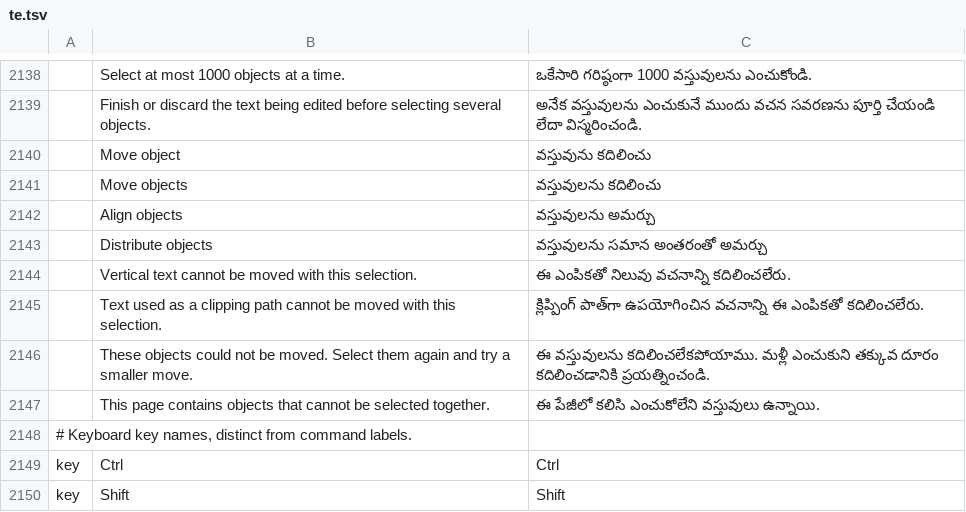
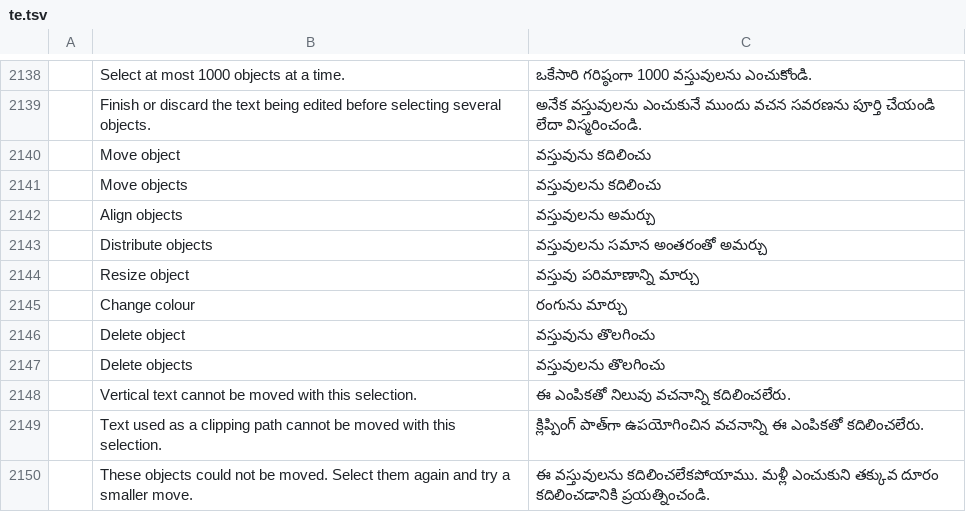
Before and after one commit to OddTony/clone.pdfcraft, a TSV file: crates/ui-egui/src/i18n/te.tsv, drawn as a sheet; only a part is shown, gaps mark what is left out; the shorter side is filled out with more unchanged rows; the diff names each change by its address in the sheet, - before the commit and + after, or states it on an @@ line.

Commit message:
M7: resize, recolour and delete vector paths as undoable edits (#1540)
The path edits in the edit crate become engine edits and automation
tools, each one undo step:

- Edit::TransformPath moves and resizes one vector path so its visible
  box becomes the given rectangle ("Resize object"). The line width
  scales with it, so a stroked path's box lands close to the rectangle
  rather than exactly on it.
- Edit::RecolourObjects paints vector paths in DeviceRGB, fill and
  stroke separately ("Change colour"). Other kinds are refused.
- Edit::DeleteObjects deletes vector paths and images, including Form
  artwork, together ("Delete object", "Delete objects"). Text and added
  content are refused.

Deleting removes the paths' operators and the images' Do operators in
one byte-preserving splice, so each content stream it touches becomes
one new object and every other byte stays. It is refused as a whole
if any target is gone or the page can't be read within its limits.

Automation: object_resize, object_recolour (#RRGGBB or a colour name)
and object_delete (destructive), sharing object_move's references and
generation checks. The labels are translated in every catalog.

```diff
--- a/crates/ui-egui/src/i18n/te.tsv
+++ b/crates/ui-egui/src/i18n/te.tsv
+row 2144:  | Resize object | వస్తువు పరిమాణాన్ని మార్చు
+row 2145:  | Change colour | రంగును మార్చు
+row 2146:  | Delete object | వస్తువును తొలగించు
+row 2147:  | Delete objects | వస్తువులను తొలగించు
```
Also changed, not shown: crates/ui-egui/src/i18n/bg.tsv, crates/ui-egui/src/i18n/el.tsv, 32 other files.
